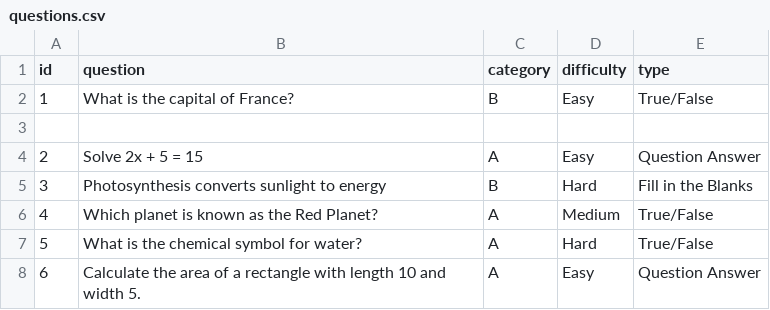
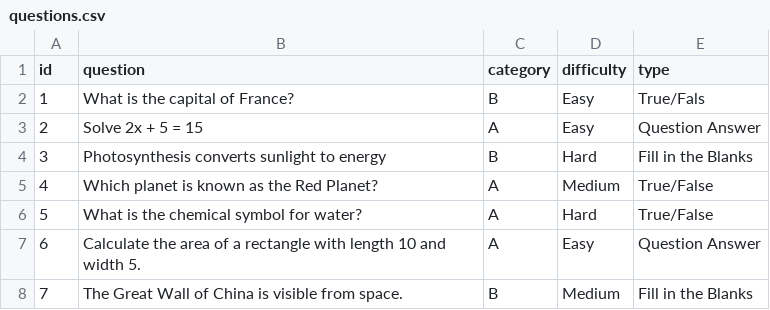
Before and after one commit to alphaaa10/Test_Generator, a CSV file: questions.csv, drawn as a sheet; only a part is shown; the shorter side is filled out with more unchanged rows.

```diff
--- a/questions.csv
+++ b/questions.csv
@@ -1,4 +1,3 @@
 id,question,category,difficulty,type
-1,What is the capital of France?,B,Easy,True/False
-
+1,What is the capital of France?,B,Easy,True/Fals
 2,Solve 2x + 5 = 15,A,Easy,Question Answer
```
Also changed, not shown: 3 other files.
